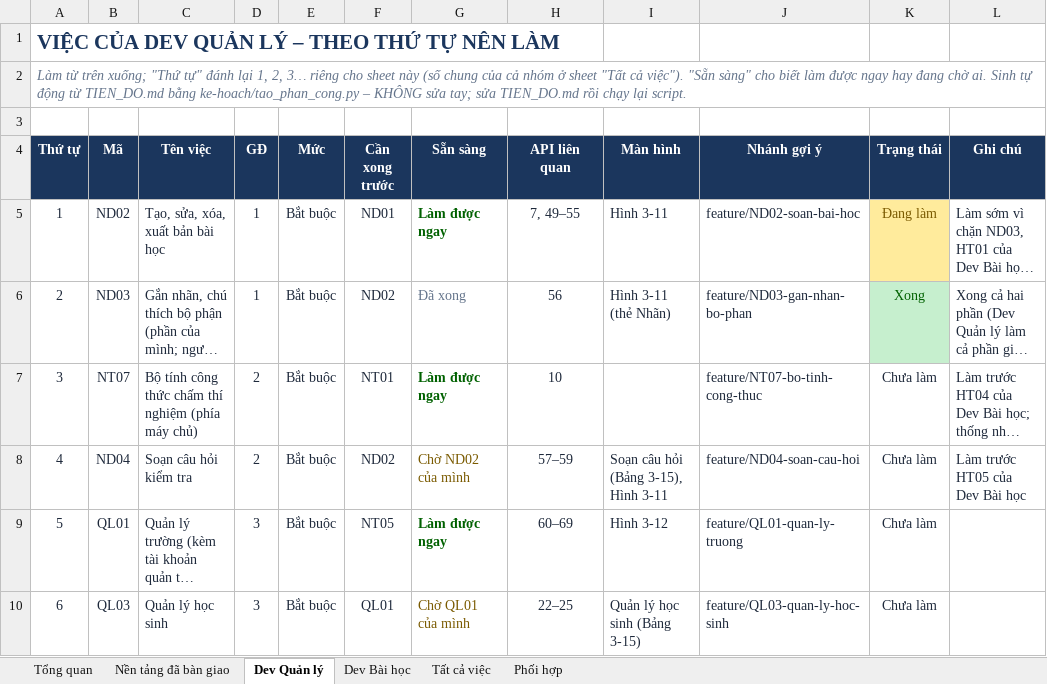
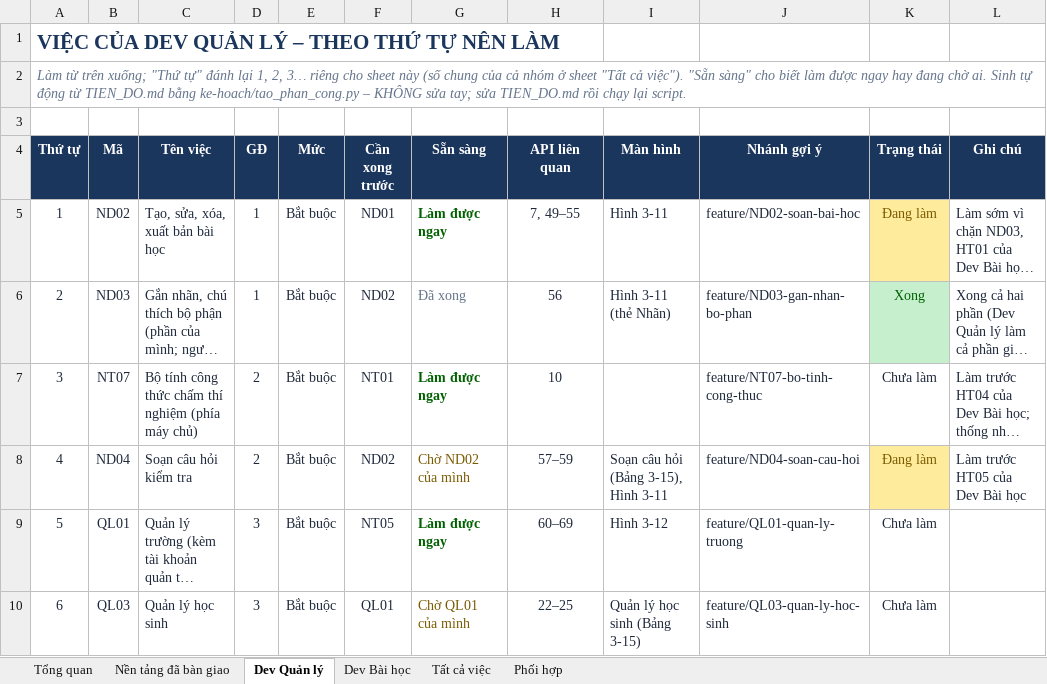
Before and after one commit to NguyenThacNam/stem3d, an Excel workbook: ke-hoach/Phan_cong_cong_viec.xlsx, sheet Dev Quản lý, drawn as a sheet; only a part is shown; long unchanged cells end in …; values as stored, in another font and other column widths than the file's, no borders; the diff names each change by its address in the sheet, - before the commit and + after, or states it on an @@ line.

```diff
--- a/ke-hoach/Phan_cong_cong_viec.xlsx (sheet Dev Quản lý)
+++ b/ke-hoach/Phan_cong_cong_viec.xlsx (sheet Dev Quản lý)
-K8 (Trạng thái): Chưa làm
+K8 (Trạng thái): Đang làm
@@ K8 fill: none → #FFEB9C, text colour: #1E293B → #7A5A00 @@
```
Also changed, not shown: sheet Tổng quan, sheet Tất cả việc, 1 other file.
